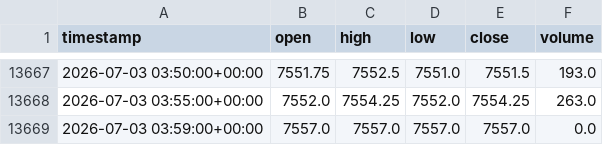
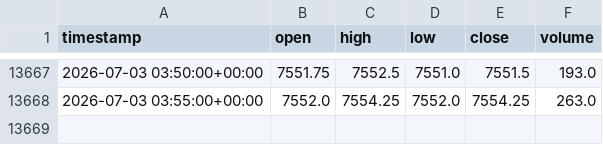
Before and after one commit to vpchaume-ship-it/Trading-OS, a CSV file: data/yahoo_ES_5m.csv, drawn as a sheet; only a part is shown, gaps mark what is left out.

```diff
--- a/data/yahoo_ES_5m.csv
+++ b/data/yahoo_ES_5m.csv
@@ -13668,2 +13668 @@ timestamp,open,high,low,close,volume
 2026-07-03 03:55:00+00:00,7552.0,7554.25,7552.0,7554.25,263.0
-2026-07-03 03:59:00+00:00,7557.0,7557.0,7557.0,7557.0,0.0
```
Also changed, not shown: data/yahoo_NQ_5m.csv, 6 other files.
